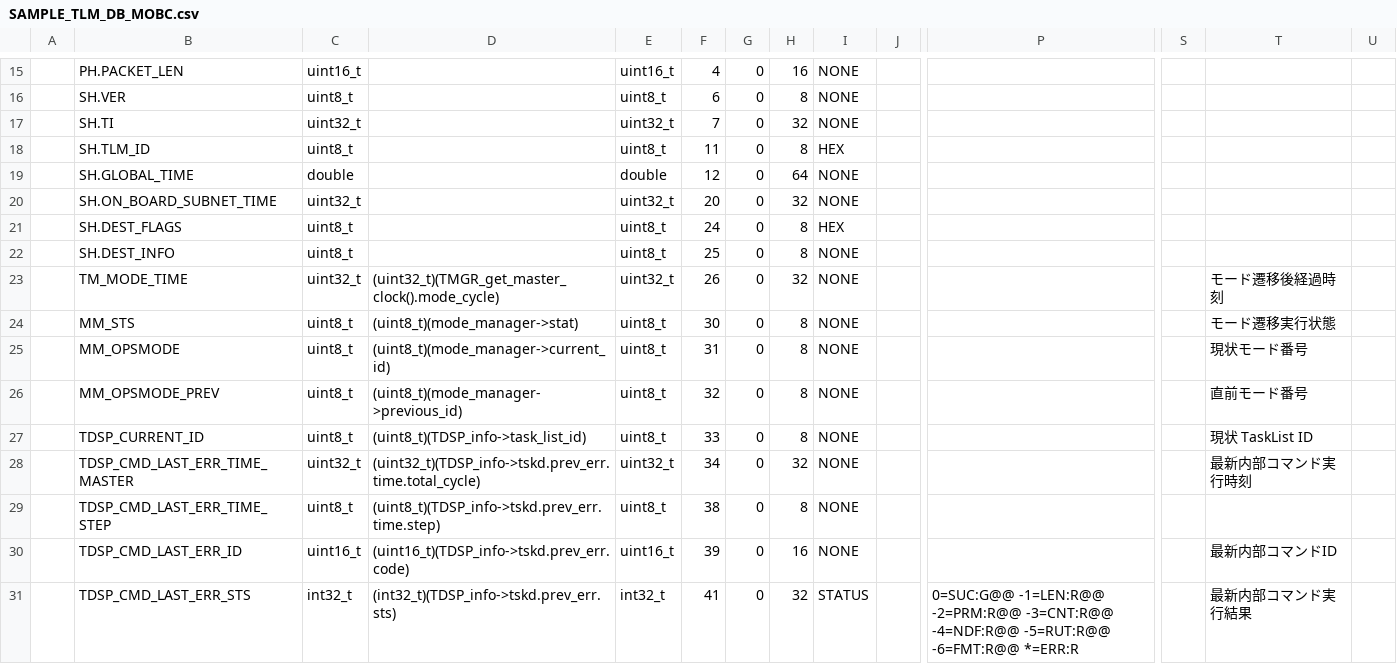
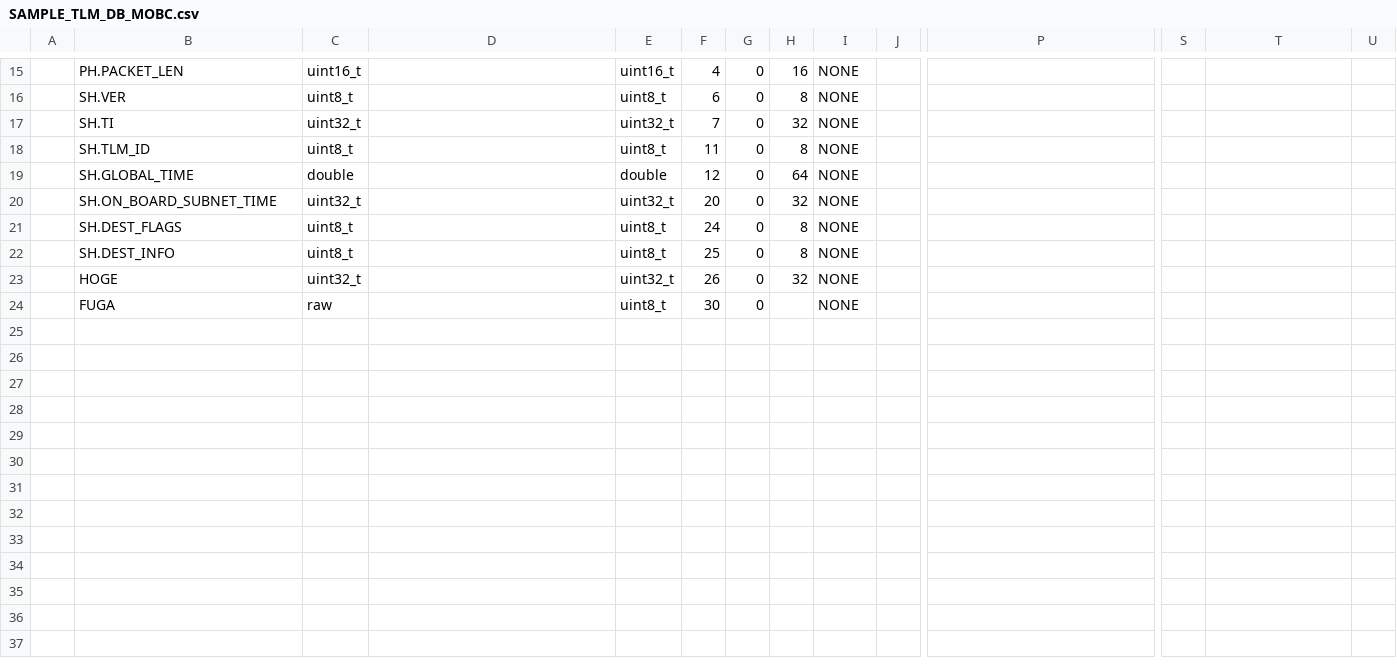
Before and after one commit to arkedge/c2a-tlmcmddb, a CSV file: tlm-cmd-db/TLM_DB/calced_data/SAMPLE_TLM_DB_MOBC.csv, drawn as a sheet; only a part is shown, gaps mark what is left out; removed rows and columns are numbered as before the commit, all else as after; rows hold the shown columns only; the diff names each change by its address in the sheet, - before the commit and + after, or states it on an @@ line.

```diff
--- a/tlm-cmd-db/TLM_DB/calced_data/SAMPLE_TLM_DB_MOBC.csv
+++ b/tlm-cmd-db/TLM_DB/calced_data/SAMPLE_TLM_DB_MOBC.csv
-I18: HEX
+I18: NONE
-I21: HEX
+I21: NONE
-B23: TM_MODE_TIME
+B23: HOGE
-D23: (uint32_t)(TMGR_get_master_clock().mode_cycle)
+D23: (empty)
-T23: モード遷移後経過時刻
+T23: (empty)
-row 24:  | MM_STS | uint8_t | (uint8_t)(mode_manager->stat) | uint8_t | 30 | 0 | 8 | NONE |  |  |  | モード遷移実行状態
-row 25:  | MM_OPSMODE | uint8_t | (uint8_t)(mode_manager->current_id) | uint8_t | 31 | 0 | 8 | NONE |  |  |  | 現状モード番号
-row 26:  | MM_OPSMODE_PREV | uint8_t | (uint8_t)(mode_manager->previous_id) | uint8_t | 32 | 0 | 8 | NONE |  |  |  | 直前モード番号
-row 27:  | TDSP_CURRENT_ID | uint8_t | (uint8_t)(TDSP_info->task_list_id) | uint8_t | 33 | 0 | 8 | NONE |  |  |  | 現状 TaskList ID
-row 28:  | TDSP_CMD_LAST_ERR_TIME_MASTER | uint32_t | (uint32_t)(TDSP_info->tskd.prev_err.time.total_cycle) | uint32_t | 34 | 0 | 32 | NONE |  |  |  | 最新内部コマンド実行時刻
-row 29:  | TDSP_CMD_LAST_ERR_TIME_STEP | uint8_t | (uint8_t)(TDSP_info->tskd.prev_err.time.step) | uint8_t | 38 | 0 | 8 | NONE
-row 30:  | TDSP_CMD_LAST_ERR_ID | uint16_t | (uint16_t)(TDSP_info->tskd.prev_err.code) | uint16_t | 39 | 0 | 16 | NONE |  |  |  | 最新内部コマンドID
-row 31:  | TDSP_CMD_LAST_ERR_STS | int32_t | (int32_t)(TDSP_info->tskd.prev_err.sts) | int32_t | 41 | 0 | 32 | STATUS |  | 0=SUC:G@@ -1=LEN:R@@ -2=PRM:R@@ -3=CNT:R@@ -4=NDF:R@@ -5=RUT:R@@ -6=FMT:R@@ *=ERR:R |  | 最新内部コマンド実行結果
+row 24:  | FUGA | raw |  | uint8_t | 30 | 0 |  | NONE
```
Also changed, not shown: tlm-cmd-db/TLM_DB/SAMPLE_TLM_DB_HK.csv, tlm-cmd-db/TLM_DB/SAMPLE_TLM_DB_MOBC.csv, 1 other file.
